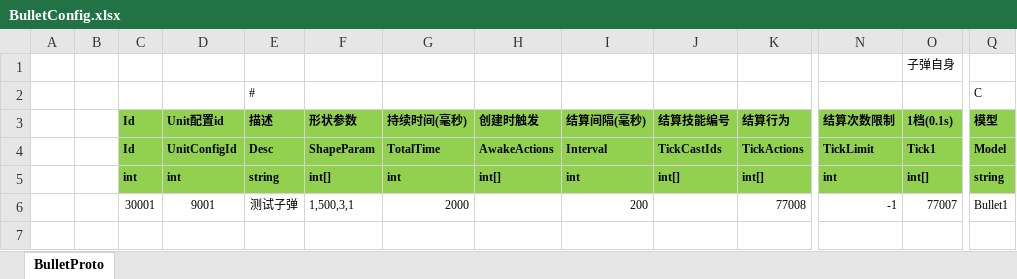
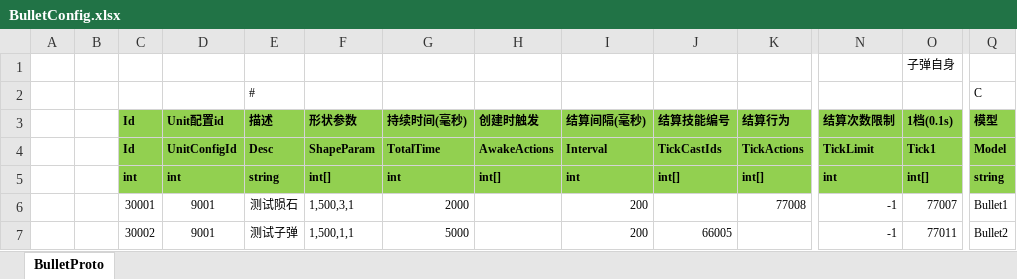
Before and after one commit to classdraw/ETMMO, an Excel workbook: ET-release8.1/Unity/Assets/Config/Excel/BulletConfig.xlsx, sheet BulletProto, drawn as a sheet; only a part is shown, gaps mark what is left out; values as stored, in another font and other column widths than the file's, no borders; rows hold the shown columns only; the diff names each change by its address in the sheet, - before the commit and + after, or states it on an @@ line.

```diff
--- a/ET-release8.1/Unity/Assets/Config/Excel/BulletConfig.xlsx (sheet BulletProto)
+++ b/ET-release8.1/Unity/Assets/Config/Excel/BulletConfig.xlsx (sheet BulletProto)
-E6 (描述): 测试子弹
+E6 (描述): 测试陨石
+row 7:  |  | 30002 | 9001 | 测试子弹 | 1,500,1,1 | 5000 |  | 200 | 66005 |  | -1 | 77011 | Bullet2
```
Also changed, not shown: ET-release8.1/Unity/Assets/Config/Excel/ActionsConfig.xlsx, ET-release8.1/Unity/Assets/Config/Excel/CastConfig.xlsx, 35 other files.
